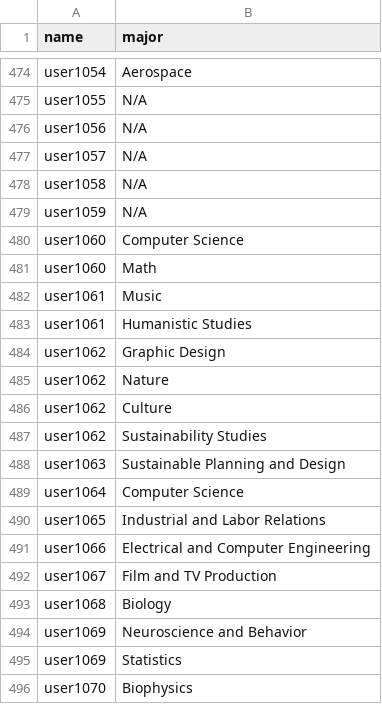
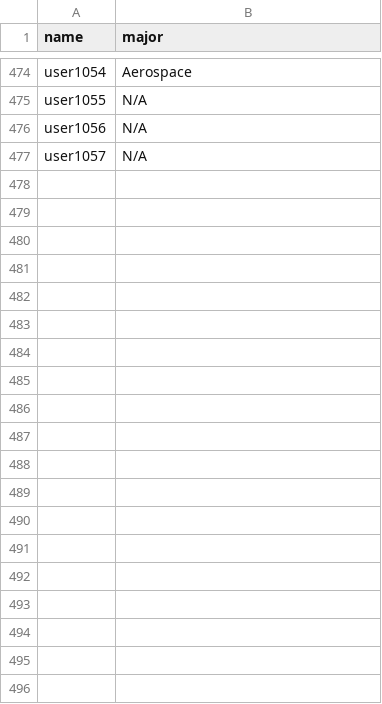
Before and after one commit to randomaccount1293/a2c-stats-revamp, a CSV file: generated/csv/2024_majors.csv, drawn as a sheet; only a part is shown, gaps mark what is left out; the diff covers the shown part only; the diff names each change by its address in the sheet, - before the commit and + after, or states it on an @@ line.

```diff
--- a/generated/csv/2024_majors.csv
+++ b/generated/csv/2024_majors.csv
-row 478: user1058 | N/A
-row 479: user1059 | N/A
-row 480: user1060 | Computer Science
-row 481: user1060 | Math
-row 482: user1061 | Music
-row 483: user1061 | Humanistic Studies
-row 484: user1062 | Graphic Design
-row 485: user1062 | Nature
-row 486: user1062 | Culture
-row 487: user1062 | Sustainability Studies
-row 488: user1063 | Sustainable Planning and Design
-row 489: user1064 | Computer Science
-row 490: user1065 | Industrial and Labor Relations
-row 491: user1066 | Electrical and Computer Engineering
-row 492: user1067 | Film and TV Production
-row 493: user1068 | Biology
-row 494: user1069 | Neuroscience and Behavior
-row 495: user1069 | Statistics
-row 496: user1070 | Biophysics
```
Also changed, not shown: 23 removed rows elsewhere in this file, generated/csv/2024_universities.csv, 5 other files.
